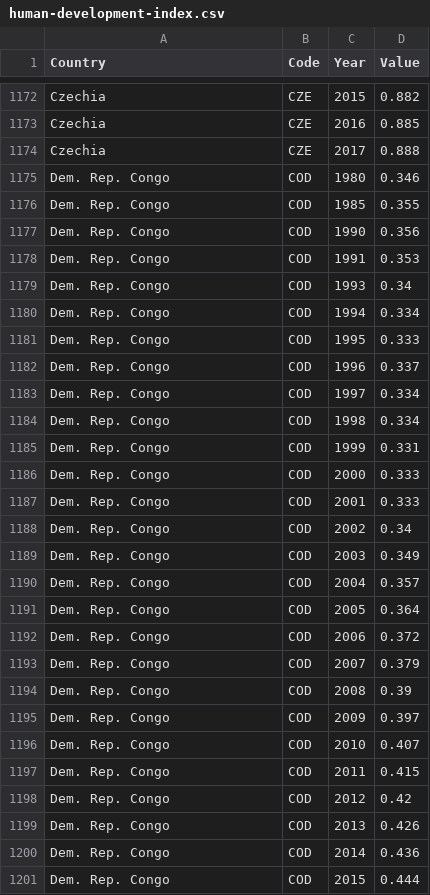
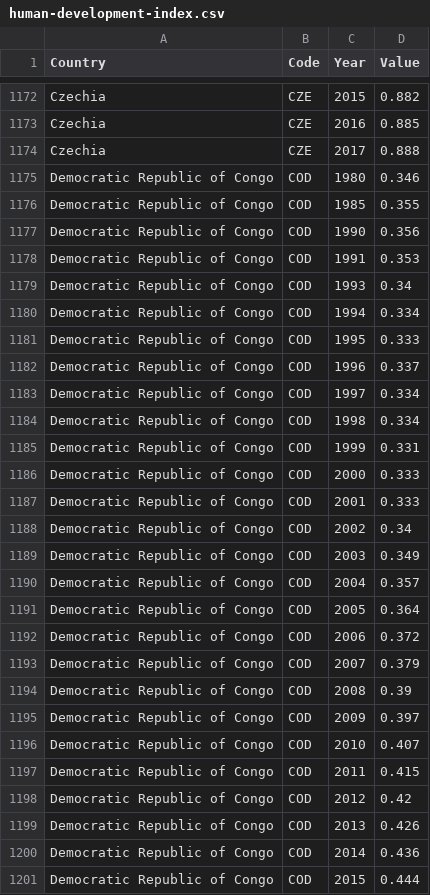
Before and after one commit to Ben25Walker/Ben25Walker.github.io, a CSV file: human-development-index.csv, drawn as a sheet; only a part is shown, gaps mark what is left out; the diff covers the shown part only.

```diff
--- a/human-development-index.csv
+++ b/human-development-index.csv
@@ -1174,28 +1174,28 @@ Czechia,CZE,2016,0.885
 Czechia,CZE,2017,0.888
-Dem. Rep. Congo,COD,1980,0.346
-Dem. Rep. Congo,COD,1985,0.355
-Dem. Rep. Congo,COD,1990,0.356
-Dem. Rep. Congo,COD,1991,0.353
-Dem. Rep. Congo,COD,1993,0.34
-Dem. Rep. Congo,COD,1994,0.334
-Dem. Rep. Congo,COD,1995,0.333
-Dem. Rep. Congo,COD,1996,0.337
-Dem. Rep. Congo,COD,1997,0.334
-Dem. Rep. Congo,COD,1998,0.334
-Dem. Rep. Congo,COD,1999,0.331
-Dem. Rep. Congo,COD,2000,0.333
-Dem. Rep. Congo,COD,2001,0.333
-Dem. Rep. Congo,COD,2002,0.34
-Dem. Rep. Congo,COD,2003,0.349
-Dem. Rep. Congo,COD,2004,0.357
-Dem. Rep. Congo,COD,2005,0.364
-Dem. Rep. Congo,COD,2006,0.372
-Dem. Rep. Congo,COD,2007,0.379
-Dem. Rep. Congo,COD,2008,0.39
-Dem. Rep. Congo,COD,2009,0.397
-Dem. Rep. Congo,COD,2010,0.407
-Dem. Rep. Congo,COD,2011,0.415
-Dem. Rep. Congo,COD,2012,0.42
-Dem. Rep. Congo,COD,2013,0.426
-Dem. Rep. Congo,COD,2014,0.436
-Dem. Rep. Congo,COD,2015,0.444
+Democratic Republic of Congo,COD,1980,0.346
+Democratic Republic of Congo,COD,1985,0.355
+Democratic Republic of Congo,COD,1990,0.356
+Democratic Republic of Congo,COD,1991,0.353
+Democratic Republic of Congo,COD,1993,0.34
+Democratic Republic of Congo,COD,1994,0.334
+Democratic Republic of Congo,COD,1995,0.333
+Democratic Republic of Congo,COD,1996,0.337
+Democratic Republic of Congo,COD,1997,0.334
+Democratic Republic of Congo,COD,1998,0.334
+Democratic Republic of Congo,COD,1999,0.331
+Democratic Republic of Congo,COD,2000,0.333
+Democratic Republic of Congo,COD,2001,0.333
+Democratic Republic of Congo,COD,2002,0.34
+Democratic Republic of Congo,COD,2003,0.349
+Democratic Republic of Congo,COD,2004,0.357
+Democratic Republic of Congo,COD,2005,0.364
+Democratic Republic of Congo,COD,2006,0.372
+Democratic Republic of Congo,COD,2007,0.379
+Democratic Republic of Congo,COD,2008,0.39
+Democratic Republic of Congo,COD,2009,0.397
+Democratic Republic of Congo,COD,2010,0.407
+Democratic Republic of Congo,COD,2011,0.415
+Democratic Republic of Congo,COD,2012,0.42
+Democratic Republic of Congo,COD,2013,0.426
+Democratic Republic of Congo,COD,2014,0.436
+Democratic Republic of Congo,COD,2015,0.444
```
Also changed, not shown: 4 added rows and 32 edited cells elsewhere in this file.
